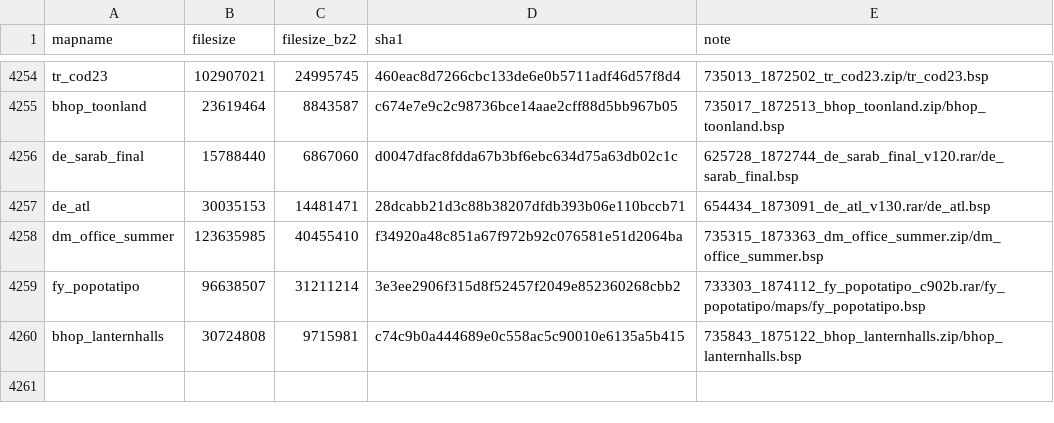
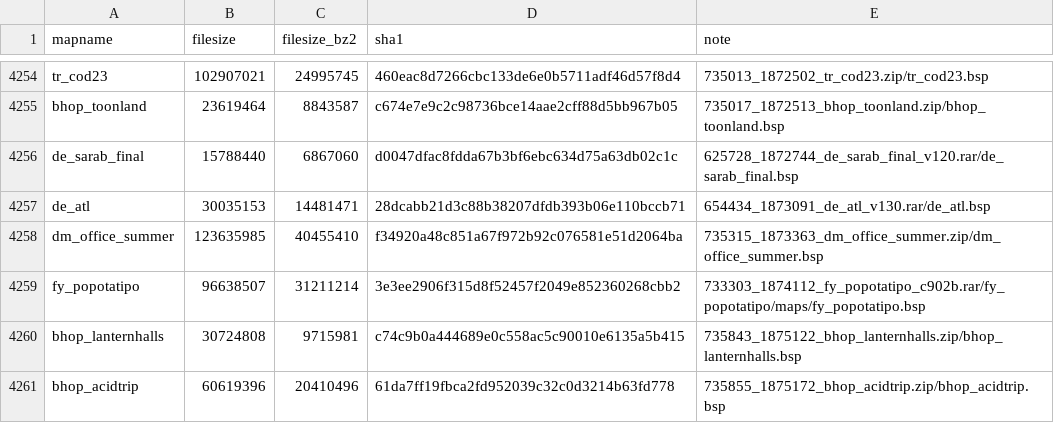
Before and after one commit to srcwr/maps-cstrike, a CSV file: unprocessed/gamebanana-x-automatic.csv, drawn as a sheet; only a part is shown, gaps mark what is left out; the diff names each change by its address in the sheet, - before the commit and + after, or states it on an @@ line.

```diff
--- a/unprocessed/gamebanana-x-automatic.csv
+++ b/unprocessed/gamebanana-x-automatic.csv
+row 4261: bhop_acidtrip | 60619396 | 20410496 | 61da7ff19fbca2fd952039c32c0d3214b63fd778 | 735855_1875172_bhop_acidtrip.zip/bhop_acidtrip.bsp
```
Also changed, not shown: downloader-state/gamebanana-modified-times.csv, recently_added.csv, 1 other file.
